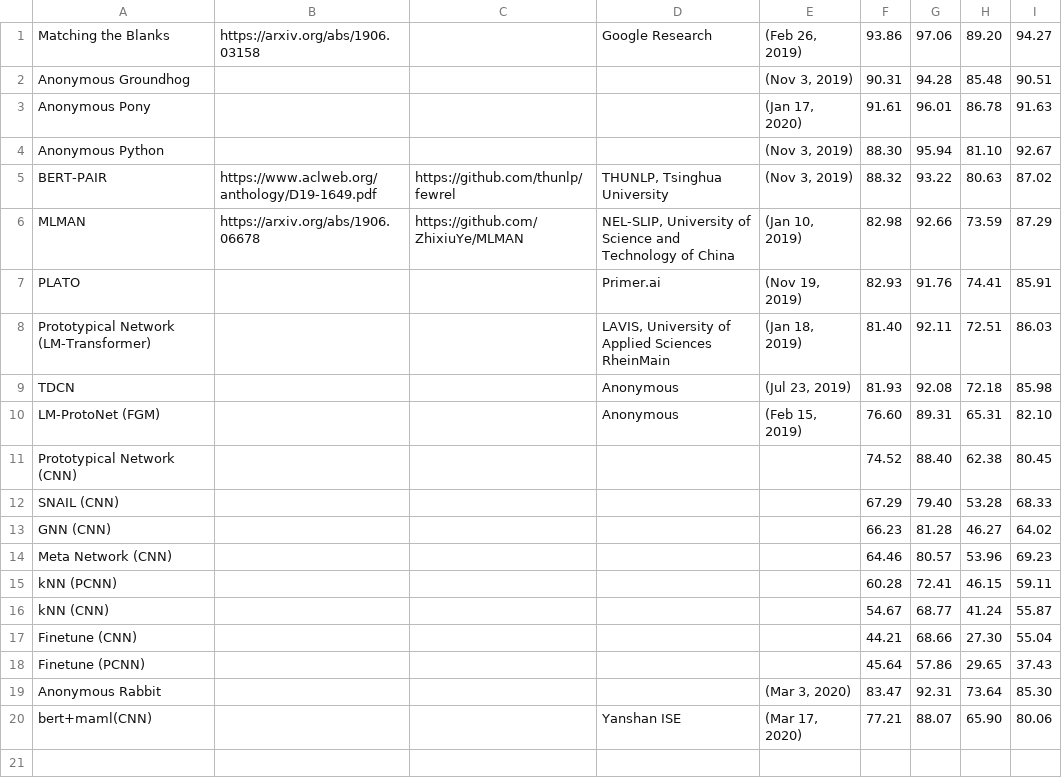
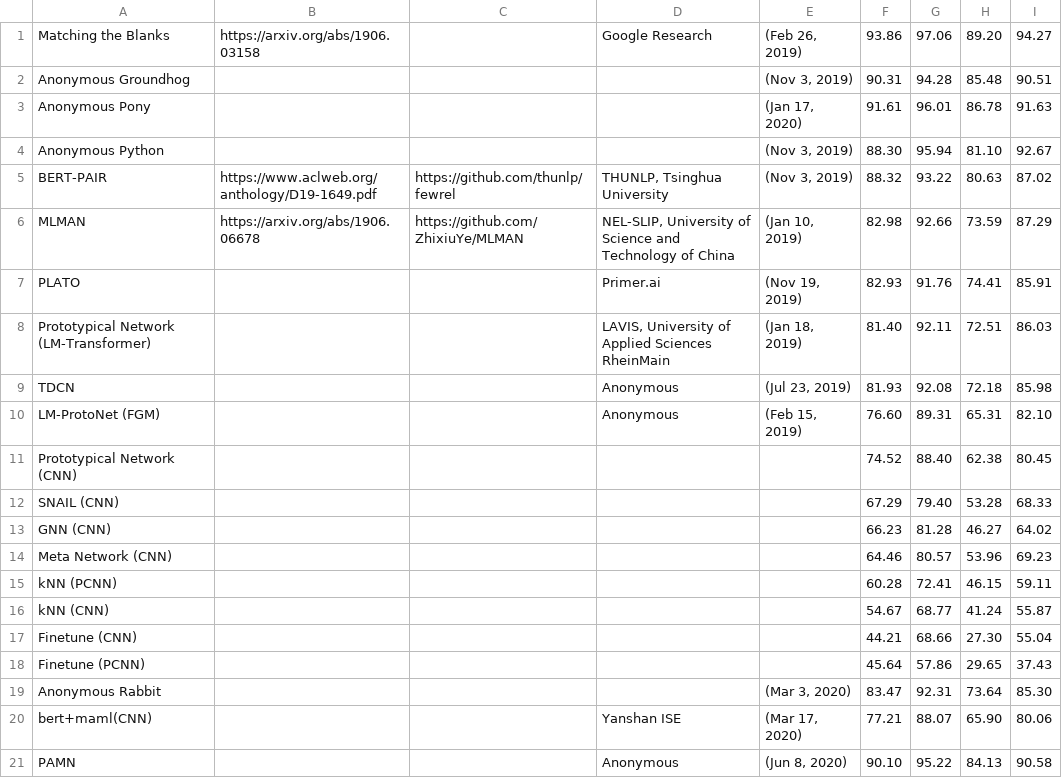
Before and after one commit to thunlp/thunlp.github.io, a CSV file: 1/meta.csv, drawn as a sheet; the diff names each change by its address in the sheet, - before the commit and + after, or states it on an @@ line.

Commit message:
update PAMN's result

```diff
--- a/1/meta.csv
+++ b/1/meta.csv
+row 21: PAMN |  |  | Anonymous | (Jun 8, 2020) | 90.10 | 95.22 | 84.13 | 90.58
```
Also changed, not shown: 2/meta_da.csv, 2 other files.
